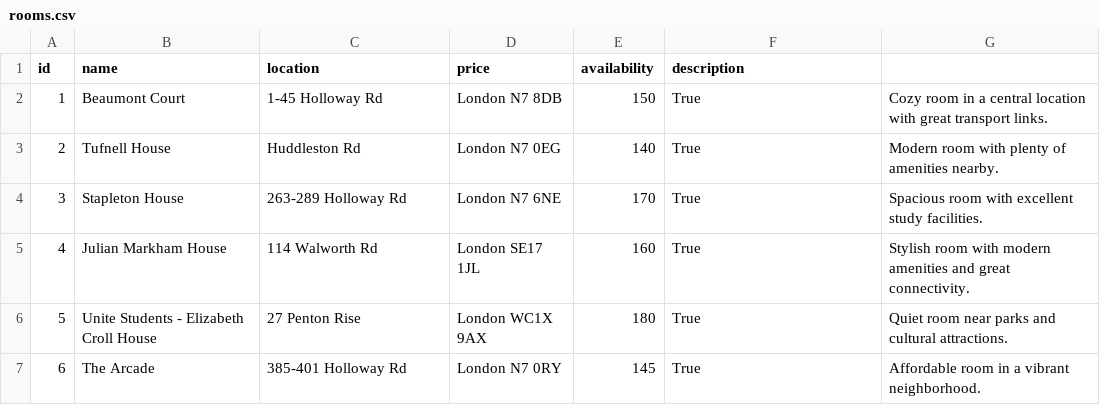
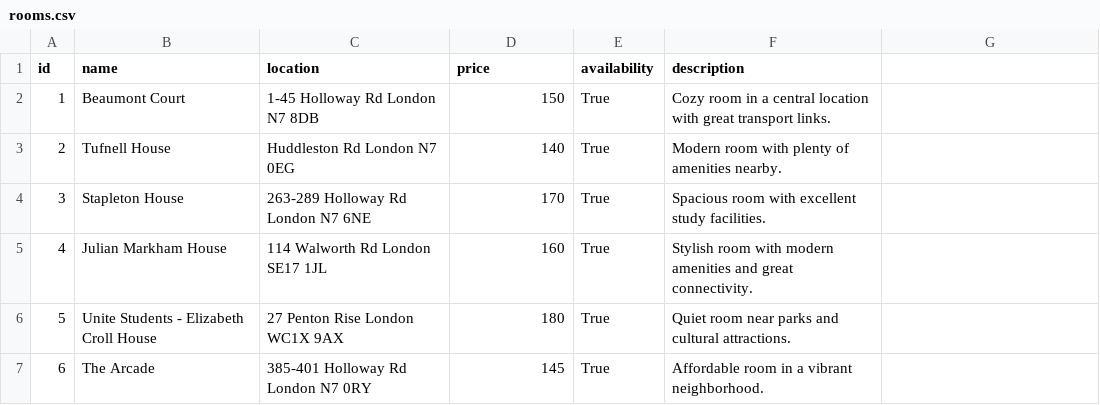
Before and after one commit to Andrykhno/PyCodeExam, a CSV file: rooms.csv, drawn as a sheet; only a part is shown; the diff covers the shown part only.

Commit message:
Automatic commit

```diff
--- a/rooms.csv
+++ b/rooms.csv
@@ -1,7 +1,7 @@
 id,name,location,price,availability,description
-1,Beaumont Court,1-45 Holloway Rd, London N7 8DB,150,True,Cozy room in a central location with great transport links.
-2,Tufnell House,Huddleston Rd, London N7 0EG,140,True,Modern room with plenty of amenities nearby.
-3,Stapleton House,263-289 Holloway Rd, London N7 6NE,170,True,Spacious room with excellent study facilities.
-4,Julian Markham House,114 Walworth Rd, London SE17 1JL,160,True,Stylish room with modern amenities and great connectivity.
-5,Unite Students - Elizabeth Croll House,27 Penton Rise, London WC1X 9AX,180,True,Quiet room near parks and cultural attractions.
-6,The Arcade,385-401 Holloway Rd, London N7 0RY,145,True,Affordable room in a vibrant neighborhood.
+1,Beaumont Court,1-45 Holloway Rd London N7 8DB,150,True,Cozy room in a central location with great transport links.
+2,Tufnell House,Huddleston Rd London N7 0EG,140,True,Modern room with plenty of amenities nearby.
+3,Stapleton House,263-289 Holloway Rd London N7 6NE,170,True,Spacious room with excellent study facilities.
+4,Julian Markham House,114 Walworth Rd London SE17 1JL,160,True,Stylish room with modern amenities and great connectivity.
+5,Unite Students - Elizabeth Croll House,27 Penton Rise London WC1X 9AX,180,True,Quiet room near parks and cultural attractions.
+6,The Arcade,385-401 Holloway Rd London N7 0RY,145,True,Affordable room in a vibrant neighborhood.
```
Also changed, not shown: 30 edited cells elsewhere in this file.
